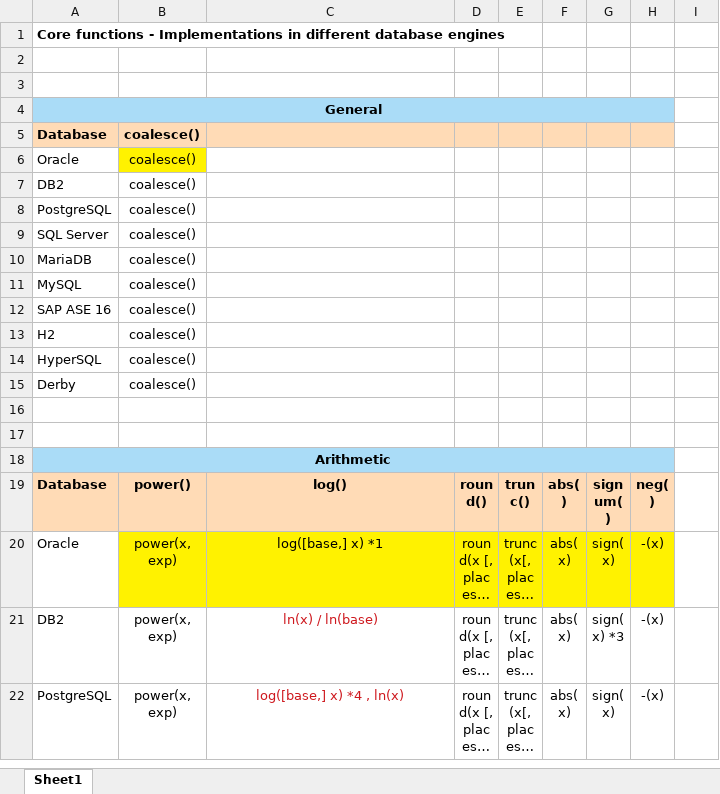
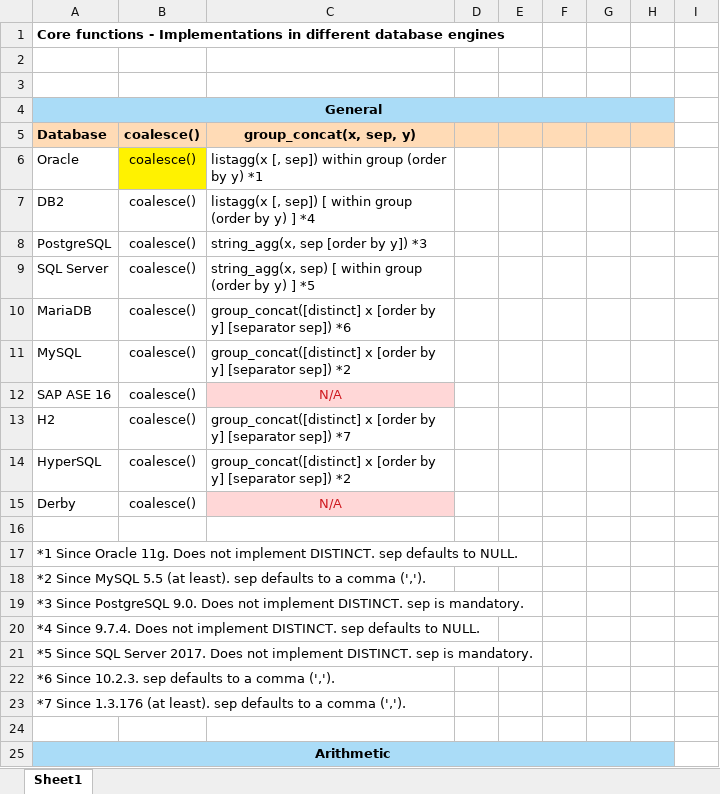
Before and after one commit to hotrodorm/hotrod, an Excel workbook: proof-of-concept/sql-writer/docs/functions.xlsx, sheet Sheet1, drawn as a sheet; only a part is shown; the shorter side is filled out with more unchanged rows; long unchanged cells end in …; values as stored, in another font and other column widths than the file's, no borders; the diff covers the shown part only; the diff names each change by its address in the sheet, - before the commit and + after, or states it on an @@ line.

Commit message:
Documented GROUP_CONCAT. SQL dialect refactoring.

```diff
--- a/proof-of-concept/sql-writer/docs/functions.xlsx (sheet Sheet1)
+++ b/proof-of-concept/sql-writer/docs/functions.xlsx (sheet Sheet1)
-C5: (empty)
+C5: group_concat(x, sep, y)
-C6: (empty)
+C6: listagg(x [, sep]) within group (order by y) *1
-C7: (empty)
+C7: listagg(x [, sep]) [ within group (order by y) ] *4
-C8: (empty)
+C8: string_agg(x, sep [order by y]) *3
-C9: (empty)
+C9: string_agg(x, sep) [ within group (order by y) ] *5
-C10: (empty)
+C10: group_concat([distinct] x [order by y] [separator sep]) *6
-C11: (empty)
+C11: group_concat([distinct] x [order by y] [separator sep]) *2
-C12: (empty)
+C12: N/A
-C12 fill: none
+C12 fill: #FFD7D7
-C13: (empty)
+C13: group_concat([distinct] x [order by y] [separator sep]) *7
-C14: (empty)
+C14: group_concat([distinct] x [order by y] [separator sep]) *2
-C15: (empty)
+C15: N/A
-C15 fill: none
+C15 fill: #FFD7D7
+row 17: *1 Since Oracle 11g. Does not implement DISTINCT. sep defaults to NULL.
+row 18: *2 Since MySQL 5.5 (at least). sep defaults to a comma (',').
+row 19: *3 Since PostgreSQL 9.0. Does not implement DISTINCT. sep is mandatory.
+row 20: *4 Since 9.7.4. Does not implement DISTINCT. sep defaults to NULL.
+row 21: *5 Since SQL Server 2017. Does not implement DISTINCT. sep is mandatory.
+row 22: *6 Since 10.2.3. sep defaults to a comma (',').
+row 23: *7 Since 1.3.176 (at least). sep defaults to a comma (',').
```
Also changed, not shown: 22 edited cells elsewhere in this sheet, 18 other files.
